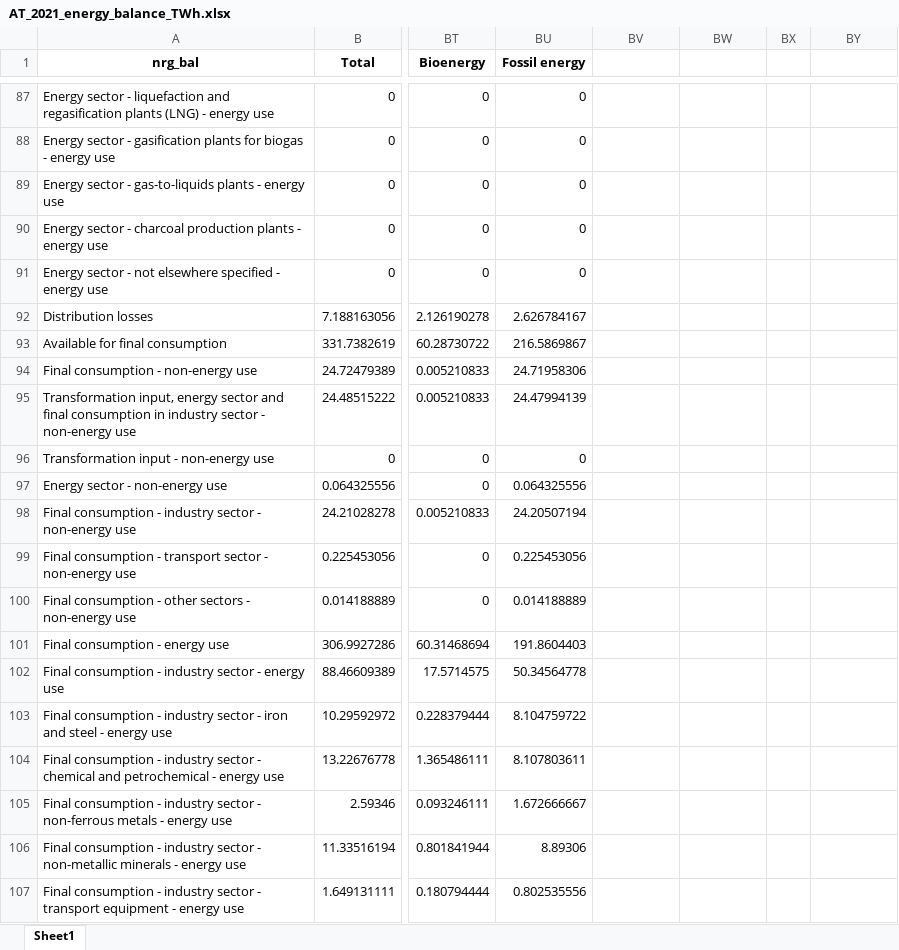
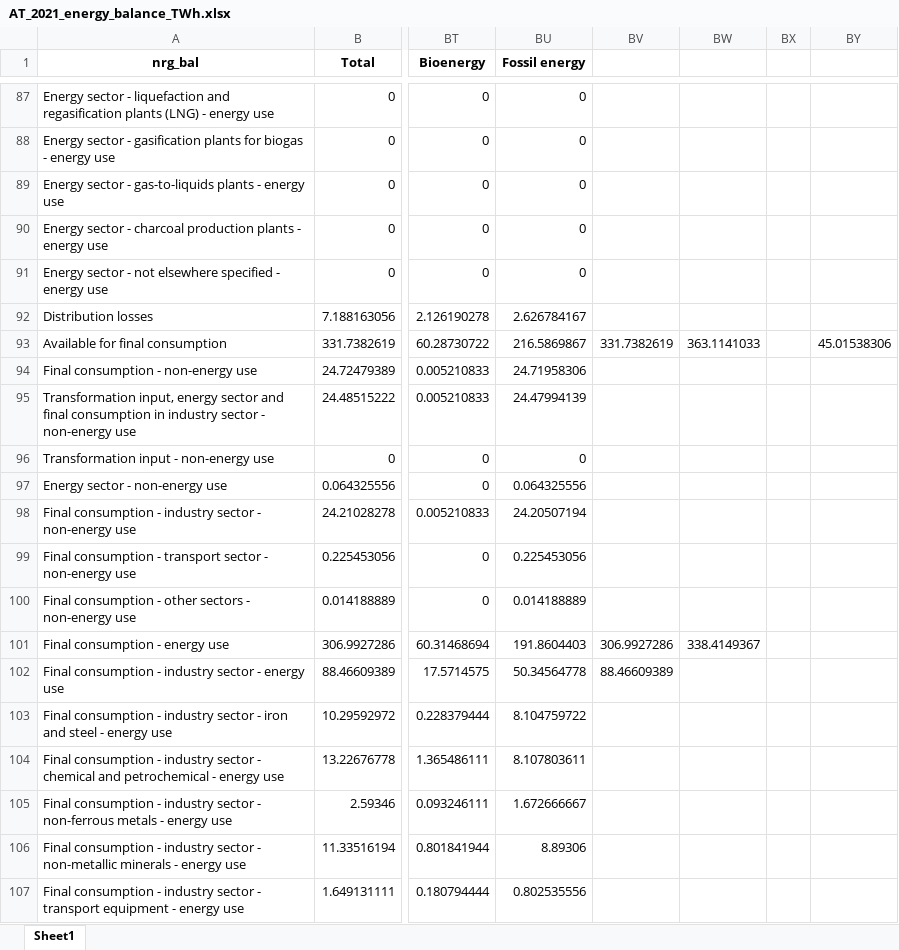
Before and after one commit to bernhardthaler/austria-transition-tracker, an Excel workbook: data/data_raw/eurostat/AT_2021_energy_balance_TWh.xlsx, sheet Sheet1, drawn as a sheet; only a part is shown, gaps mark what is left out; values as stored, in another font and other column widths than the file's, no borders; the diff names each change by its address in the sheet, - before the commit and + after, or states it on an @@ line.

Commit message:
added final/gross energy consumption charts

```diff
--- a/data/data_raw/eurostat/AT_2021_energy_balance_TWh.xlsx (sheet Sheet1)
+++ b/data/data_raw/eurostat/AT_2021_energy_balance_TWh.xlsx (sheet Sheet1)
-BV93: (empty)
+BV93: 331.7382619
-BW93: (empty)
+BW93: 363.1141033
-BY93: (empty)
+BY93: 45.01538306
-BV101: (empty)
+BV101: 306.9927286
-BW101: (empty)
+BW101: 338.4149367
-BV102: (empty)
+BV102: 88.46609389
```
Also changed, not shown: 4 other files.
